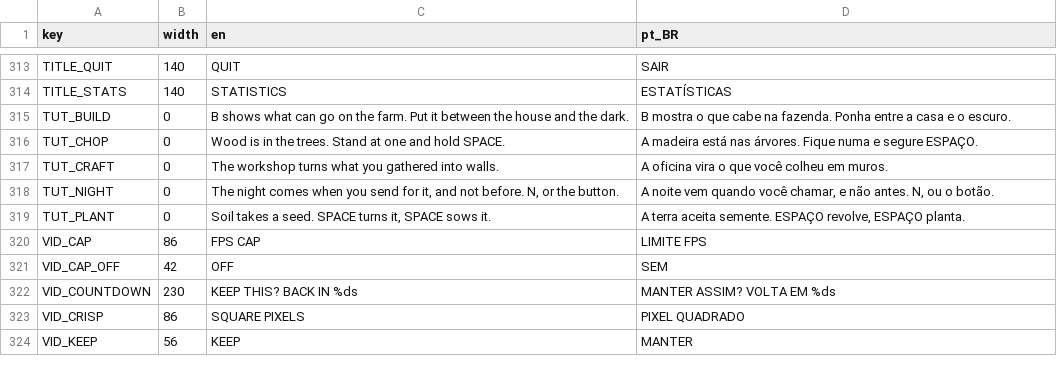
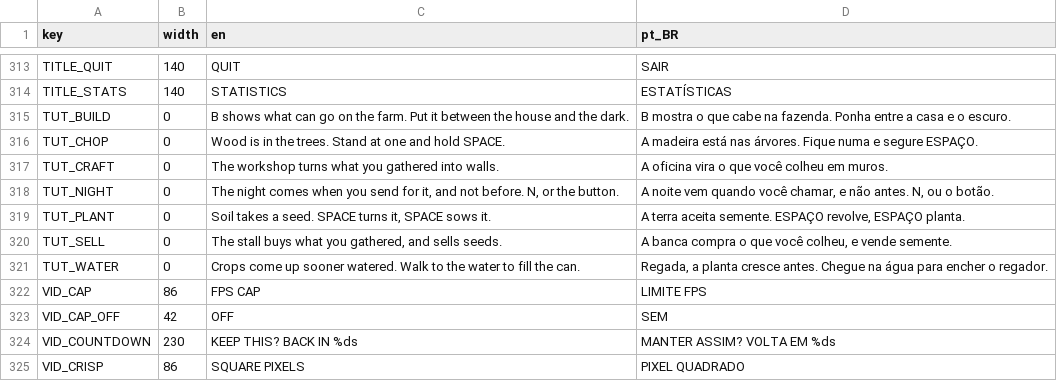
Before and after one commit to TiagoHelel/harvest_the_night, a CSV file: assets/locale/strings.csv, drawn as a sheet; only a part is shown, gaps mark what is left out; the shorter side is filled out with more unchanged rows; the diff names each change by its address in the sheet, - before the commit and + after, or states it on an @@ line.

```diff
--- a/assets/locale/strings.csv
+++ b/assets/locale/strings.csv
+row 320: TUT_SELL | 0 | The stall buys what you gathered, and sells seeds. | A banca compra o que você colheu, e vende semente.
+row 321: TUT_WATER | 0 | Crops come up sooner watered. Walk to the water to fill the can. | Regada, a planta cresce antes. Chegue na água para encher o regador.
```
Also changed, not shown: 11 other files.
